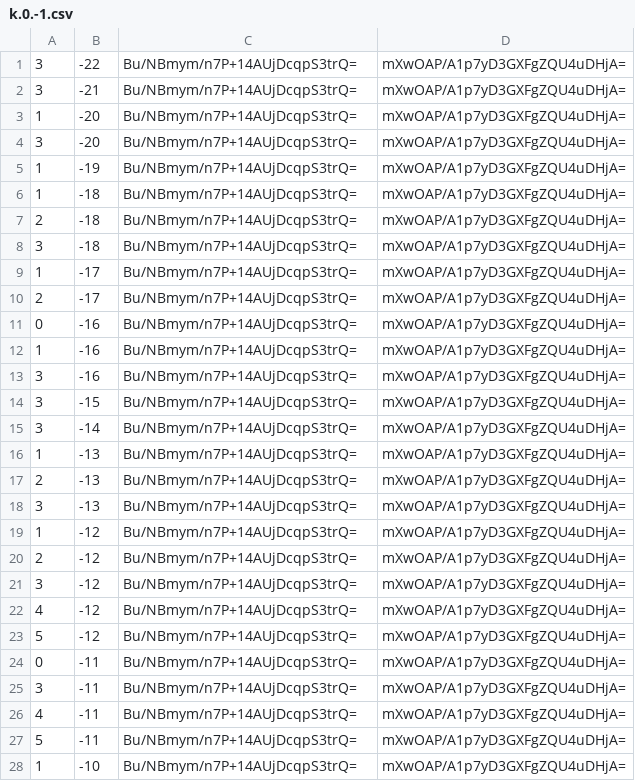
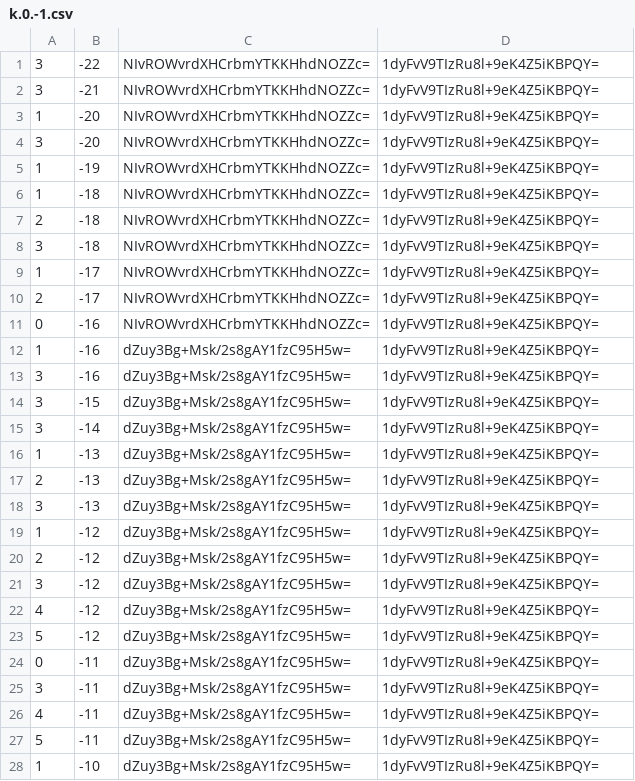
Before and after one commit to counterfitninja/chilled-end, a CSV file: tiles/zoom.-1/metadata/k.0.-1.csv, drawn as a sheet; only a part is shown; the diff covers the shown part only.

```diff
--- a/tiles/zoom.-1/metadata/k.0.-1.csv
+++ b/tiles/zoom.-1/metadata/k.0.-1.csv
@@ -1,28 +1,28 @@
-3,-22,Bu/NBmym/n7P+14AUjDcqpS3trQ=,mXwOAP/A1p7yD3GXFgZQU4uDHjA=
-3,-21,Bu/NBmym/n7P+14AUjDcqpS3trQ=,mXwOAP/A1p7yD3GXFgZQU4uDHjA=
-1,-20,Bu/NBmym/n7P+14AUjDcqpS3trQ=,mXwOAP/A1p7yD3GXFgZQU4uDHjA=
-3,-20,Bu/NBmym/n7P+14AUjDcqpS3trQ=,mXwOAP/A1p7yD3GXFgZQU4uDHjA=
-1,-19,Bu/NBmym/n7P+14AUjDcqpS3trQ=,mXwOAP/A1p7yD3GXFgZQU4uDHjA=
-1,-18,Bu/NBmym/n7P+14AUjDcqpS3trQ=,mXwOAP/A1p7yD3GXFgZQU4uDHjA=
-2,-18,Bu/NBmym/n7P+14AUjDcqpS3trQ=,mXwOAP/A1p7yD3GXFgZQU4uDHjA=
-3,-18,Bu/NBmym/n7P+14AUjDcqpS3trQ=,mXwOAP/A1p7yD3GXFgZQU4uDHjA=
-1,-17,Bu/NBmym/n7P+14AUjDcqpS3trQ=,mXwOAP/A1p7yD3GXFgZQU4uDHjA=
-2,-17,Bu/NBmym/n7P+14AUjDcqpS3trQ=,mXwOAP/A1p7yD3GXFgZQU4uDHjA=
-0,-16,Bu/NBmym/n7P+14AUjDcqpS3trQ=,mXwOAP/A1p7yD3GXFgZQU4uDHjA=
-1,-16,Bu/NBmym/n7P+14AUjDcqpS3trQ=,mXwOAP/A1p7yD3GXFgZQU4uDHjA=
-3,-16,Bu/NBmym/n7P+14AUjDcqpS3trQ=,mXwOAP/A1p7yD3GXFgZQU4uDHjA=
-3,-15,Bu/NBmym/n7P+14AUjDcqpS3trQ=,mXwOAP/A1p7yD3GXFgZQU4uDHjA=
-3,-14,Bu/NBmym/n7P+14AUjDcqpS3trQ=,mXwOAP/A1p7yD3GXFgZQU4uDHjA=
-1,-13,Bu/NBmym/n7P+14AUjDcqpS3trQ=,mXwOAP/A1p7yD3GXFgZQU4uDHjA=
-2,-13,Bu/NBmym/n7P+14AUjDcqpS3trQ=,mXwOAP/A1p7yD3GXFgZQU4uDHjA=
-3,-13,Bu/NBmym/n7P+14AUjDcqpS3trQ=,mXwOAP/A1p7yD3GXFgZQU4uDHjA=
-1,-12,Bu/NBmym/n7P+14AUjDcqpS3trQ=,mXwOAP/A1p7yD3GXFgZQU4uDHjA=
-2,-12,Bu/NBmym/n7P+14AUjDcqpS3trQ=,mXwOAP/A1p7yD3GXFgZQU4uDHjA=
-3,-12,Bu/NBmym/n7P+14AUjDcqpS3trQ=,mXwOAP/A1p7yD3GXFgZQU4uDHjA=
-4,-12,Bu/NBmym/n7P+14AUjDcqpS3trQ=,mXwOAP/A1p7yD3GXFgZQU4uDHjA=
-5,-12,Bu/NBmym/n7P+14AUjDcqpS3trQ=,mXwOAP/A1p7yD3GXFgZQU4uDHjA=
-0,-11,Bu/NBmym/n7P+14AUjDcqpS3trQ=,mXwOAP/A1p7yD3GXFgZQU4uDHjA=
-3,-11,Bu/NBmym/n7P+14AUjDcqpS3trQ=,mXwOAP/A1p7yD3GXFgZQU4uDHjA=
-4,-11,Bu/NBmym/n7P+14AUjDcqpS3trQ=,mXwOAP/A1p7yD3GXFgZQU4uDHjA=
-5,-11,Bu/NBmym/n7P+14AUjDcqpS3trQ=,mXwOAP/A1p7yD3GXFgZQU4uDHjA=
-1,-10,Bu/NBmym/n7P+14AUjDcqpS3trQ=,mXwOAP/A1p7yD3GXFgZQU4uDHjA=
+3,-22,NIvROWvrdXHCrbmYTKKHhdNOZZc=,1dyFvV9TIzRu8l+9eK4Z5iKBPQY=
+3,-21,NIvROWvrdXHCrbmYTKKHhdNOZZc=,1dyFvV9TIzRu8l+9eK4Z5iKBPQY=
+1,-20,NIvROWvrdXHCrbmYTKKHhdNOZZc=,1dyFvV9TIzRu8l+9eK4Z5iKBPQY=
+3,-20,NIvROWvrdXHCrbmYTKKHhdNOZZc=,1dyFvV9TIzRu8l+9eK4Z5iKBPQY=
+1,-19,NIvROWvrdXHCrbmYTKKHhdNOZZc=,1dyFvV9TIzRu8l+9eK4Z5iKBPQY=
+1,-18,NIvROWvrdXHCrbmYTKKHhdNOZZc=,1dyFvV9TIzRu8l+9eK4Z5iKBPQY=
+2,-18,NIvROWvrdXHCrbmYTKKHhdNOZZc=,1dyFvV9TIzRu8l+9eK4Z5iKBPQY=
+3,-18,NIvROWvrdXHCrbmYTKKHhdNOZZc=,1dyFvV9TIzRu8l+9eK4Z5iKBPQY=
+1,-17,NIvROWvrdXHCrbmYTKKHhdNOZZc=,1dyFvV9TIzRu8l+9eK4Z5iKBPQY=
+2,-17,NIvROWvrdXHCrbmYTKKHhdNOZZc=,1dyFvV9TIzRu8l+9eK4Z5iKBPQY=
+0,-16,NIvROWvrdXHCrbmYTKKHhdNOZZc=,1dyFvV9TIzRu8l+9eK4Z5iKBPQY=
+1,-16,dZuy3Bg+Msk/2s8gAY1fzC95H5w=,1dyFvV9TIzRu8l+9eK4Z5iKBPQY=
+3,-16,dZuy3Bg+Msk/2s8gAY1fzC95H5w=,1dyFvV9TIzRu8l+9eK4Z5iKBPQY=
+3,-15,dZuy3Bg+Msk/2s8gAY1fzC95H5w=,1dyFvV9TIzRu8l+9eK4Z5iKBPQY=
+3,-14,dZuy3Bg+Msk/2s8gAY1fzC95H5w=,1dyFvV9TIzRu8l+9eK4Z5iKBPQY=
+1,-13,dZuy3Bg+Msk/2s8gAY1fzC95H5w=,1dyFvV9TIzRu8l+9eK4Z5iKBPQY=
+2,-13,dZuy3Bg+Msk/2s8gAY1fzC95H5w=,1dyFvV9TIzRu8l+9eK4Z5iKBPQY=
+3,-13,dZuy3Bg+Msk/2s8gAY1fzC95H5w=,1dyFvV9TIzRu8l+9eK4Z5iKBPQY=
+1,-12,dZuy3Bg+Msk/2s8gAY1fzC95H5w=,1dyFvV9TIzRu8l+9eK4Z5iKBPQY=
+2,-12,dZuy3Bg+Msk/2s8gAY1fzC95H5w=,1dyFvV9TIzRu8l+9eK4Z5iKBPQY=
+3,-12,dZuy3Bg+Msk/2s8gAY1fzC95H5w=,1dyFvV9TIzRu8l+9eK4Z5iKBPQY=
+4,-12,dZuy3Bg+Msk/2s8gAY1fzC95H5w=,1dyFvV9TIzRu8l+9eK4Z5iKBPQY=
+5,-12,dZuy3Bg+Msk/2s8gAY1fzC95H5w=,1dyFvV9TIzRu8l+9eK4Z5iKBPQY=
+0,-11,dZuy3Bg+Msk/2s8gAY1fzC95H5w=,1dyFvV9TIzRu8l+9eK4Z5iKBPQY=
+3,-11,dZuy3Bg+Msk/2s8gAY1fzC95H5w=,1dyFvV9TIzRu8l+9eK4Z5iKBPQY=
+4,-11,dZuy3Bg+Msk/2s8gAY1fzC95H5w=,1dyFvV9TIzRu8l+9eK4Z5iKBPQY=
+5,-11,dZuy3Bg+Msk/2s8gAY1fzC95H5w=,1dyFvV9TIzRu8l+9eK4Z5iKBPQY=
+1,-10,dZuy3Bg+Msk/2s8gAY1fzC95H5w=,1dyFvV9TIzRu8l+9eK4Z5iKBPQY=
```
Also changed, not shown: 144 edited cells elsewhere in this file, tiles/zoom.-1/metadata/k.-1.-1.csv, tiles/zoom.-1/metadata/k.-1.0.csv, 32 other files.
